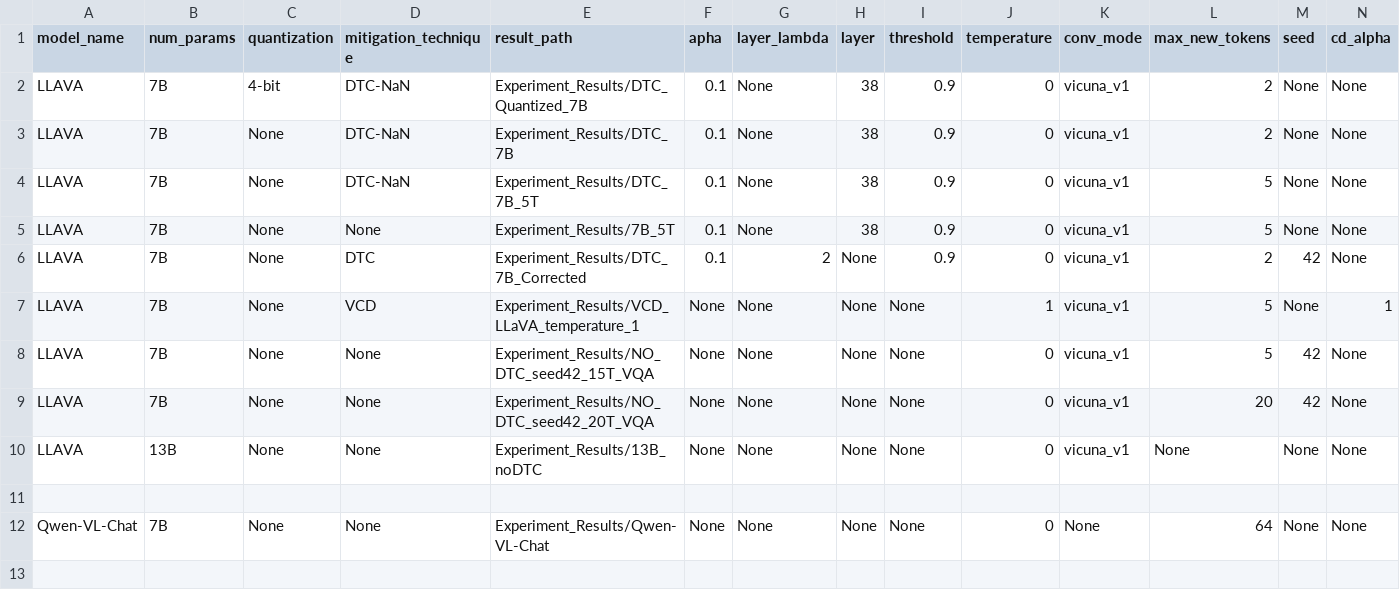
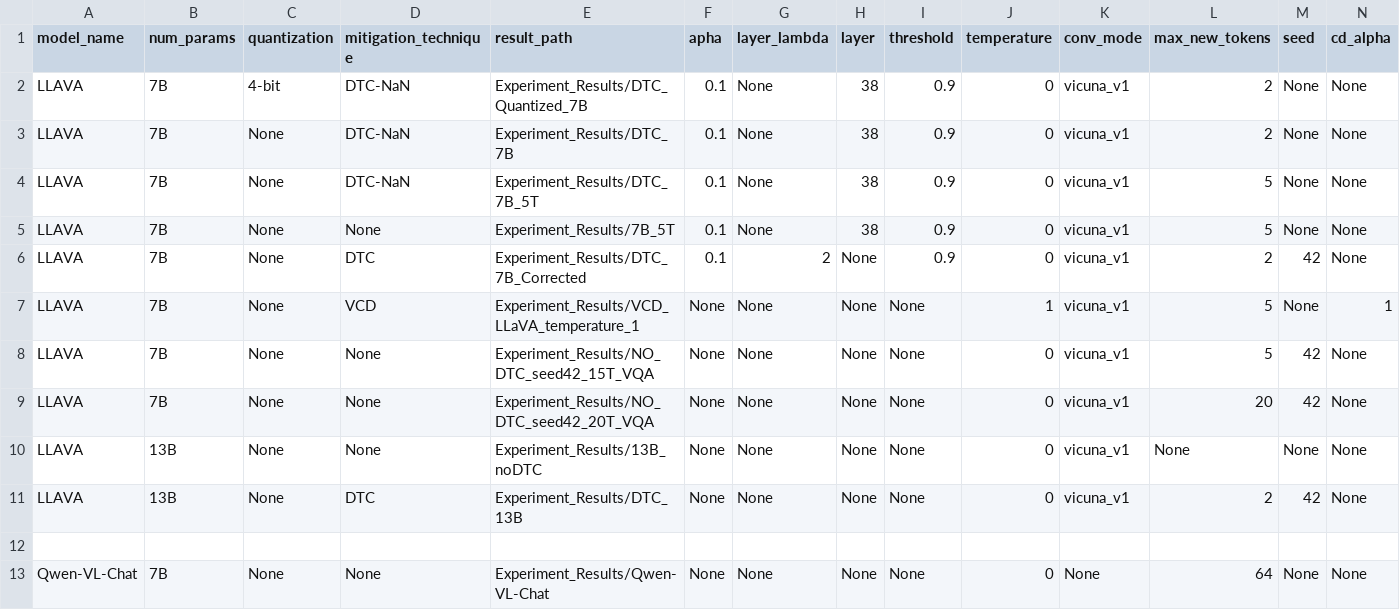
Before and after one commit to keshav22/Mitigate-Relation-Hallucination, a CSV file: Experiment_Results/experiment_details.csv, drawn as a sheet; only a part is shown; rows hold the shown columns only; the diff names each change by its address in the sheet, - before the commit and + after, or states it on an @@ line.

Commit message:
13B YesNo with DTC run

```diff
--- a/Experiment_Results/experiment_details.csv
+++ b/Experiment_Results/experiment_details.csv
+row 11: LLAVA | 13B | None | DTC | Experiment_Results/DTC_13B | None | None | None | None | 0 | vicuna_v1 | 2 | 42 | None
```
